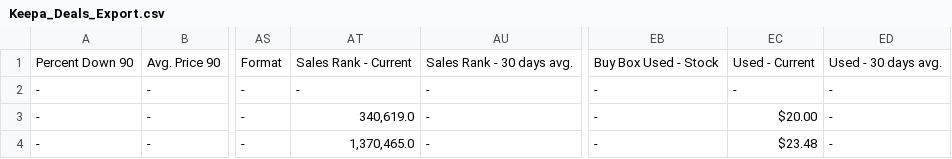
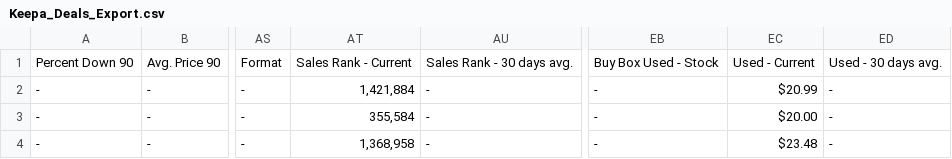
Before and after one commit to timemery/keepa-deals, a CSV file: Keepa_Deals_Export.csv, drawn as a sheet; only a part is shown, gaps mark what is left out; the diff names each change by its address in the sheet, - before the commit and + after, or states it on an @@ line.

```diff
--- a/Keepa_Deals_Export.csv
+++ b/Keepa_Deals_Export.csv
-AT2: -
+AT2: 1,421,884
-EC2: -
+EC2: $20.99
-AT3: 340,619.0
+AT3: 355,584
-AT4: 1,370,465.0
+AT4: 1,368,958
```
Also changed, not shown: 33 other files.
